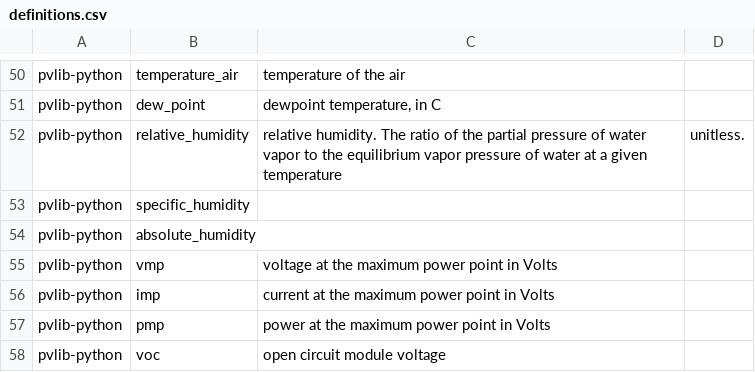
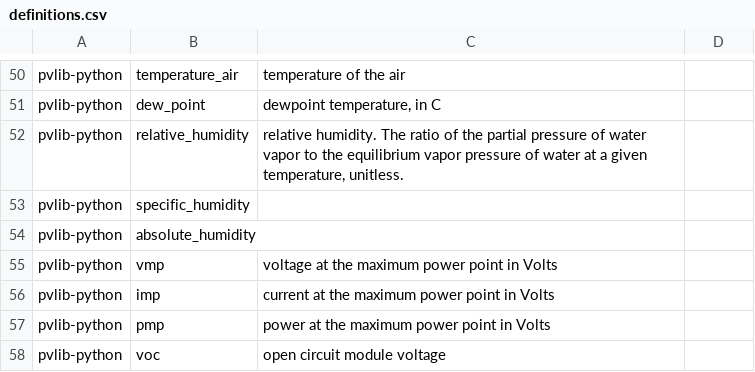
Before and after one commit to DuraMAT/pv-terms, a CSV file: definitions.csv, drawn as a sheet; only a part is shown, gaps mark what is left out.

Commit message:
relative humidity csv fix

```diff
--- a/definitions.csv
+++ b/definitions.csv
@@ -51,3 +51,3 @@ pvlib-python,temperature_air,temperature of the air
 pvlib-python,dew_point,"dewpoint temperature, in C"
-pvlib-python,relative_humidity,relative humidity. The ratio of the partial pressure of water vapor to the equilibrium vapor pressure of water at a given temperature, unitless.
+pvlib-python,relative_humidity,"relative humidity. The ratio of the partial pressure of water vapor to the equilibrium vapor pressure of water at a given temperature, unitless."
 pvlib-python,specific_humidity,
```
